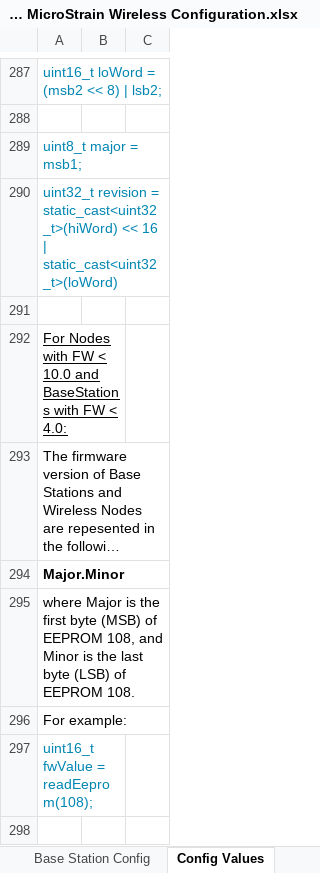
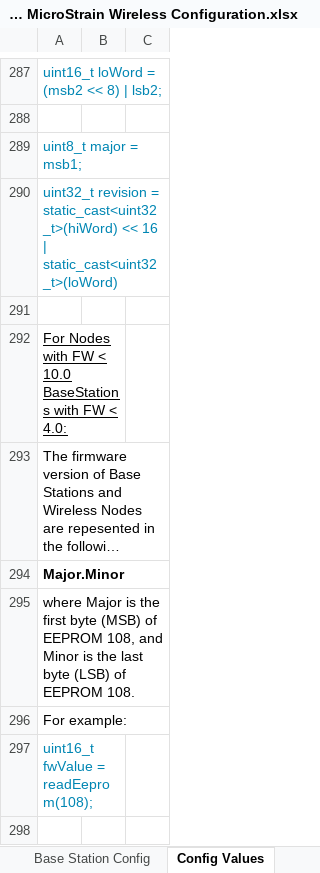
Before and after one commit to LORD-MicroStrain/Protocols, an Excel workbook: Wireless/LORD MicroStrain Wireless Configuration.xlsx, sheet Config Values, drawn as a sheet; only a part is shown, gaps mark what is left out; long unchanged cells end in …; values as stored, in another font and other column widths than the file's, no borders; the diff names each change by its address in the sheet, - before the commit and + after, or states it on an @@ line.

```diff
--- a/Wireless/LORD MicroStrain Wireless Configuration.xlsx (sheet Config Values)
+++ b/Wireless/LORD MicroStrain Wireless Configuration.xlsx (sheet Config Values)
-A292: …< 10.0 and BaseStations with…
+A292: …< 10.0 BaseStations with…
```
Also changed, not shown: sheet Wireless Node Config, sheet Base Station Config.
